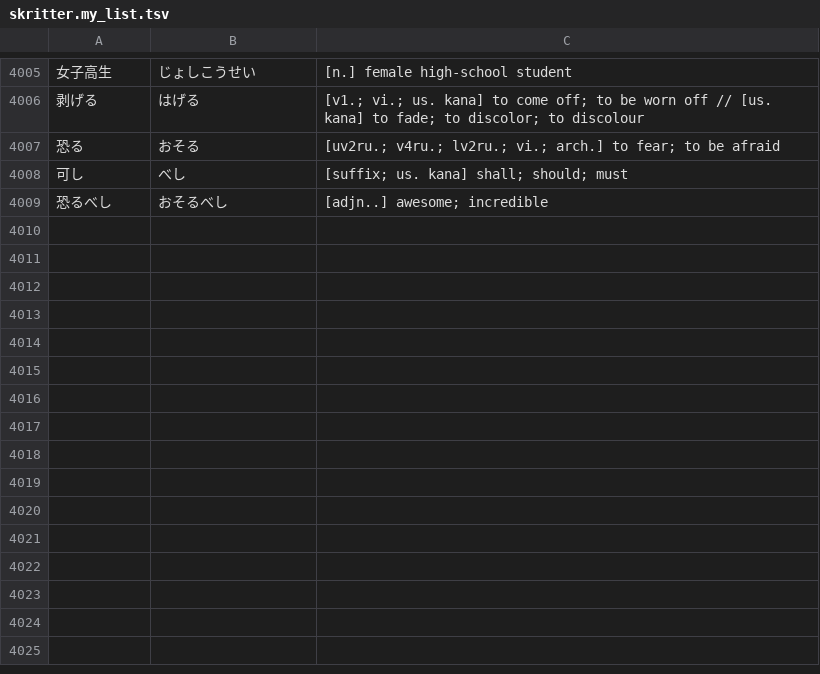
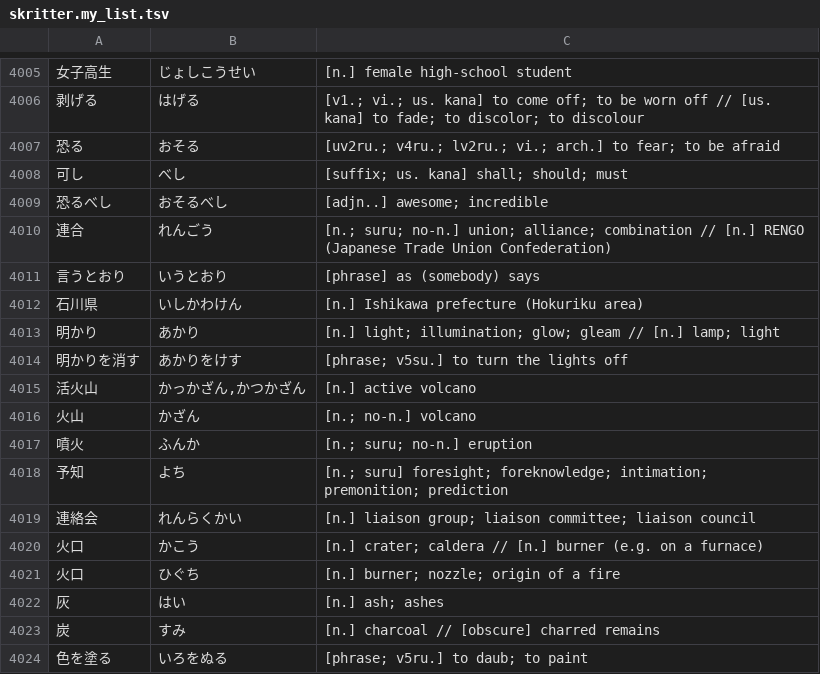
Before and after one commit to attilammagyar/jp-flashcards, a TSV file: skritter/skritter.my_list.tsv, drawn as a sheet; only a part is shown, gaps mark what is left out.

Commit message:
add words to Skritter from NHK Easy News

```diff
--- a/skritter/skritter.my_list.tsv
+++ b/skritter/skritter.my_list.tsv
@@ -4009 +4009,16 @@
 恐るべし	おそるべし	[adjn..] awesome; incredible
+連合	れんごう	[n.; suru; no-n.] union; alliance; combination // [n.] RENGO (Japanese Trade Union Confederation)
+言うとおり	いうとおり	[phrase] as (somebody) says
+石川県	いしかわけん	[n.] Ishikawa prefecture (Hokuriku area)
+明かり	あかり	[n.] light; illumination; glow; gleam // [n.] lamp; light
+明かりを消す	あかりをけす	[phrase; v5su.] to turn the lights off
+活火山	かっかざん,かつかざん	[n.] active volcano
+火山	かざん	[n.; no-n.] volcano
+噴火	ふんか	[n.; suru; no-n.] eruption
+予知	よち	[n.; suru] foresight; foreknowledge; intimation; premonition; prediction
+連絡会	れんらくかい	[n.] liaison group; liaison committee; liaison council
+火口	かこう	[n.] crater; caldera // [n.] burner (e.g. on a furnace)
+火口	ひぐち	[n.] burner; nozzle; origin of a fire
+灰	はい	[n.] ash; ashes
+炭	すみ	[n.] charcoal // [obscure] charred remains
+色を塗る	いろをぬる	[phrase; v5ru.] to daub; to paint
```
Also changed, not shown: skritter/yomikata_blacklist.tsv.
